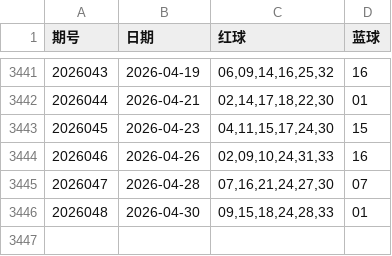
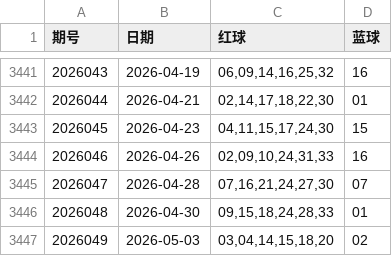
Before and after one commit to LJQ-HUB-cmyk/SSQLightGBM-SVC-V0.0, a CSV file: shuangseqiu.csv, drawn as a sheet; only a part is shown, gaps mark what is left out; the diff names each change by its address in the sheet, - before the commit and + after, or states it on an @@ line.

```diff
--- a/shuangseqiu.csv
+++ b/shuangseqiu.csv
+row 3447: 2026049 | 2026-05-03 | 03,04,14,15,18,20 | 02
```
Also changed, not shown: 3 other files.
